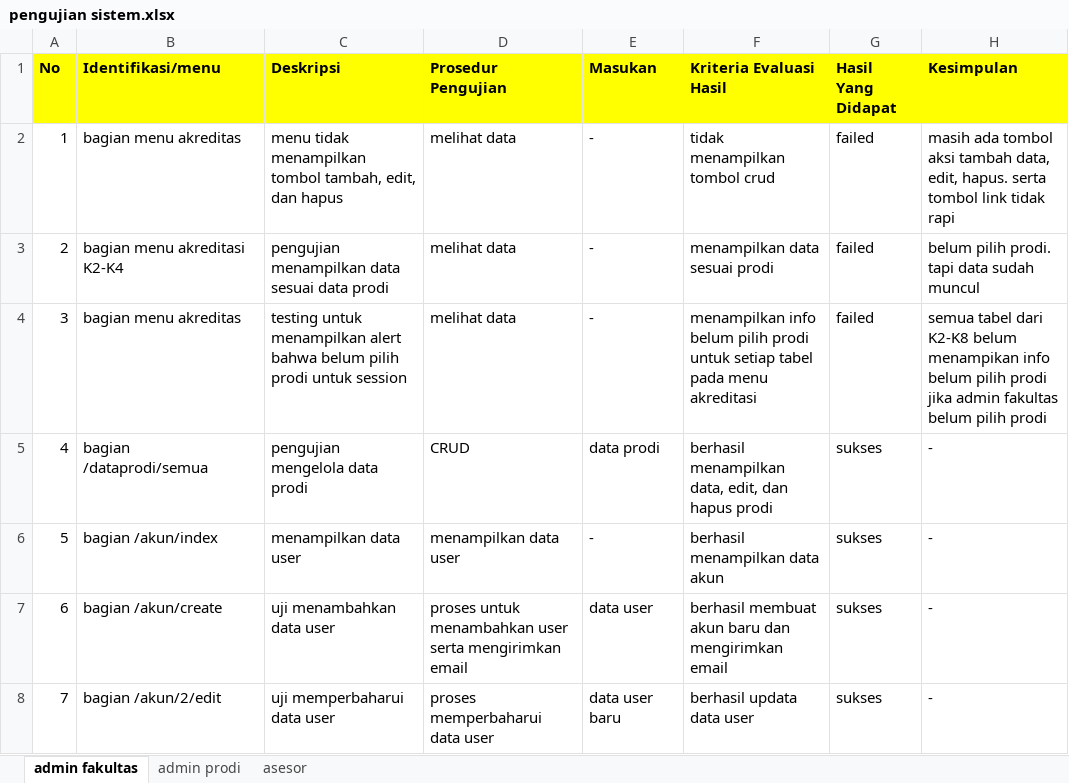
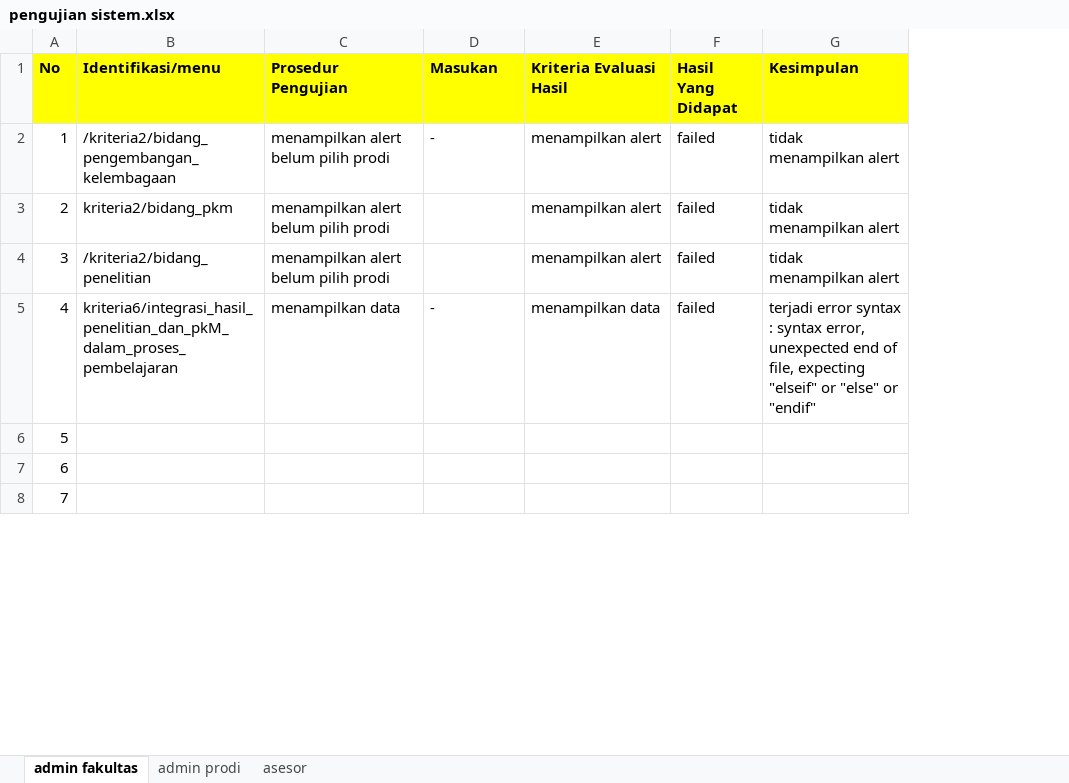
Before and after one commit to fhwattiheluw/sistem-informasi-akreditasi-prodi-K9, an Excel workbook: pengujian sistem.xlsx, sheet admin fakultas, drawn as a sheet; only a part is shown; values as stored, in another font and other column widths than the file's, no borders; conditional formats not drawn; removed rows and columns are numbered as before the commit, all else as after; the diff covers the shown part only; the diff names each change by its address in the sheet, - before the commit and + after, or states it on an @@ line.

```diff
--- a/pengujian sistem.xlsx (sheet admin fakultas)
+++ b/pengujian sistem.xlsx (sheet admin fakultas)
-column C (Deskripsi), rows 2-8: menu tidak menampilkan tombol tambah, edit, dan hapus | pengujian menampilkan data sesuai data prodi | testing untuk menampilkan alert bahwa belum pilih prodi untuk session | pengujian mengelola data prodi | menampilkan data user | uji menambahkan data user | uji memperbaharui data user
-B2 (Identifikasi/menu): bagian menu akreditas
+B2 (Identifikasi/menu): /kriteria2/bidang_pengembangan_kelembagaan
-C2:C4 (Prosedur Pengujian): melihat data
+C2:C4 (Prosedur Pengujian): menampilkan alert belum pilih prodi
-E2 (Kriteria Evaluasi Hasil): tidak menampilkan tombol crud
+E2 (Kriteria Evaluasi Hasil): menampilkan alert
-G2 (Kesimpulan): masih ada tombol aksi tambah data, edit, hapus. serta tombol link tidak rapi
+G2 (Kesimpulan): tidak menampilkan alert
-B3 (Identifikasi/menu): bagian menu akreditasi K2-K4
+B3 (Identifikasi/menu): kriteria2/bidang_pkm
-D3:D4 (Masukan): -
+D3:D4 (Masukan): (empty)
-E3 (Kriteria Evaluasi Hasil): menampilkan data sesuai prodi
+E3 (Kriteria Evaluasi Hasil): menampilkan alert
-G3 (Kesimpulan): belum pilih prodi. tapi data sudah muncul
+G3 (Kesimpulan): tidak menampilkan alert
-B4 (Identifikasi/menu): bagian menu akreditas
+B4 (Identifikasi/menu): /kriteria2/bidang_penelitian
-E4 (Kriteria Evaluasi Hasil): menampilkan info belum pilih prodi untuk setiap tabel pada menu akreditasi
+E4 (Kriteria Evaluasi Hasil): menampilkan alert
-G4 (Kesimpulan): semua tabel dari K2-K8 belum menampikan info belum pilih prodi jika admin fakultas belum pilih prodi
+G4 (Kesimpulan): tidak menampilkan alert
-B5 (Identifikasi/menu): bagian /dataprodi/semua
+B5 (Identifikasi/menu): kriteria6/integrasi_hasil_penelitian_dan_pkM_dalam_proses_pembelajaran
-C5 (Prosedur Pengujian): CRUD
+C5 (Prosedur Pengujian): menampilkan data
-D5 (Masukan): data prodi
+D5 (Masukan): -
-E5 (Kriteria Evaluasi Hasil): berhasil menampilkan data, edit, dan hapus prodi
+E5 (Kriteria Evaluasi Hasil): menampilkan data
-F5 (Hasil Yang Didapat): sukses
+F5 (Hasil Yang Didapat): failed
-G5 (Kesimpulan): -
+G5 (Kesimpulan): terjadi error syntax : syntax error, unexpected end of file, expecting "elseif" or "else" or "endif"
-B6 (Identifikasi/menu): bagian /akun/index
+B6 (Identifikasi/menu): (empty)
-C6 (Prosedur Pengujian): menampilkan data user
+C6 (Prosedur Pengujian): (empty)
-D6 (Masukan): -
+D6 (Masukan): (empty)
-E6 (Kriteria Evaluasi Hasil): berhasil menampilkan data akun
+E6 (Kriteria Evaluasi Hasil): (empty)
-F6:F8 (Hasil Yang Didapat): sukses
+F6:F8 (Hasil Yang Didapat): (empty)
-G6:G8 (Kesimpulan): -
+G6:G8 (Kesimpulan): (empty)
-B7 (Identifikasi/menu): bagian /akun/create
+B7 (Identifikasi/menu): (empty)
-C7 (Prosedur Pengujian): proses untuk menambahkan user serta mengirimkan email
+C7 (Prosedur Pengujian): (empty)
-D7 (Masukan): data user
+D7 (Masukan): (empty)
-E7 (Kriteria Evaluasi Hasil): berhasil membuat akun baru dan mengirimkan email
+E7 (Kriteria Evaluasi Hasil): (empty)
-B8 (Identifikasi/menu): bagian /akun/2/edit
+B8 (Identifikasi/menu): (empty)
-C8 (Prosedur Pengujian): proses memperbaharui data user
+C8 (Prosedur Pengujian): (empty)
-D8 (Masukan): data user baru
+D8 (Masukan): (empty)
-E8 (Kriteria Evaluasi Hasil): berhasil updata data user
+E8 (Kriteria Evaluasi Hasil): (empty)
```
Also changed, not shown: 12 edited cells elsewhere in this sheet, sheet admin prodi, 16 other files.
